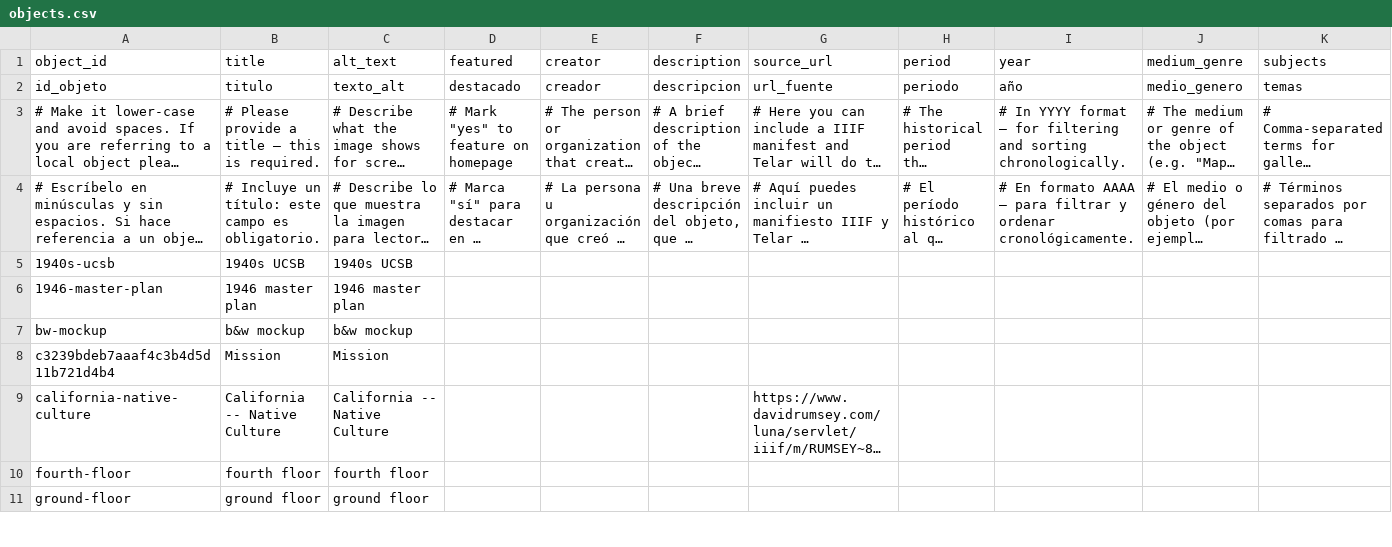
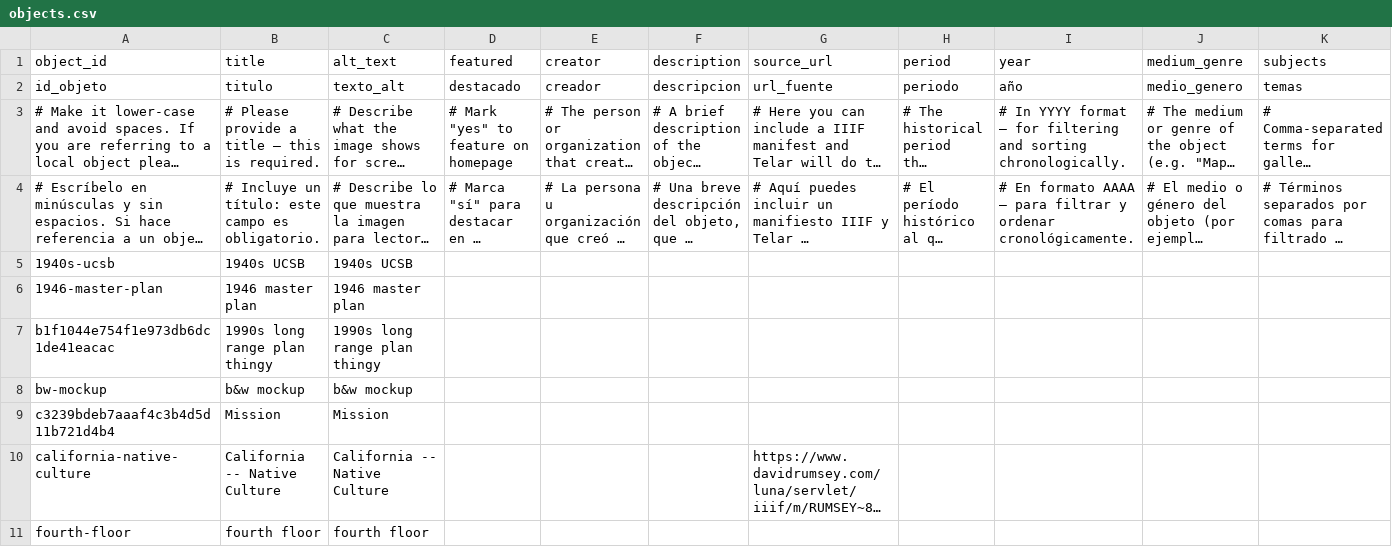
Before and after one commit to kftruitt-sudo/campusplanning, a CSV file: telar-content/spreadsheets/objects.csv, drawn as a sheet; only a part is shown; the shorter side is filled out with more unchanged rows; long unchanged cells end in …; rows hold the shown columns only; the diff names each change by its address in the sheet, - before the commit and + after, or states it on an @@ line.

Commit message:
Add b1f1044e754f1e973db6dc1de41eacac via Telar Compositor [skip ci]

```diff
--- a/telar-content/spreadsheets/objects.csv
+++ b/telar-content/spreadsheets/objects.csv
+row 7: b1f1044e754f1e973db6dc1de41eacac | 1990s long range plan thingy | 1990s long range plan thingy
```
